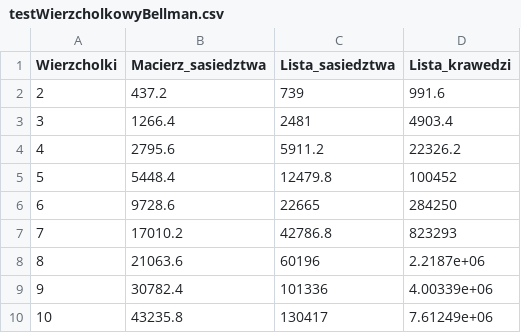
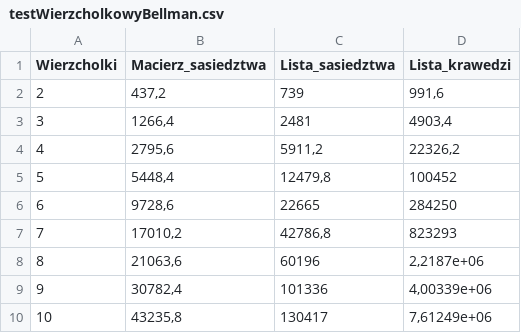
Before and after one commit to laggenerator/SD-Projekt4, a CSV file: testWierzcholkowyBellman.csv, drawn as a sheet.

```diff
--- a/testWierzcholkowyBellman.csv
+++ b/testWierzcholkowyBellman.csv
@@ -1,10 +1,10 @@
 Wierzcholki;Macierz_sasiedztwa;Lista_sasiedztwa;Lista_krawedzi
-2;437.2;739;991.6
-3;1266.4;2481;4903.4
-4;2795.6;5911.2;22326.2
-5;5448.4;12479.8;100452
-6;9728.6;22665;284250
-7;17010.2;42786.8;823293
-8;21063.6;60196;2.2187e+06
-9;30782.4;101336;4.00339e+06
-10;43235.8;130417;7.61249e+06
+2;437,2;739;991,6
+3;1266,4;2481;4903,4
+4;2795,6;5911,2;22326,2
+5;5448,4;12479,8;100452
+6;9728,6;22665;284250
+7;17010,2;42786,8;823293
+8;21063,6;60196;2,2187e+06
+9;30782,4;101336;4,00339e+06
+10;43235,8;130417;7,61249e+06
```
Also changed, not shown: algorytmKrawedzieLista.csv, algorytmKrawedzieMacierz.csv, 3 other files.
